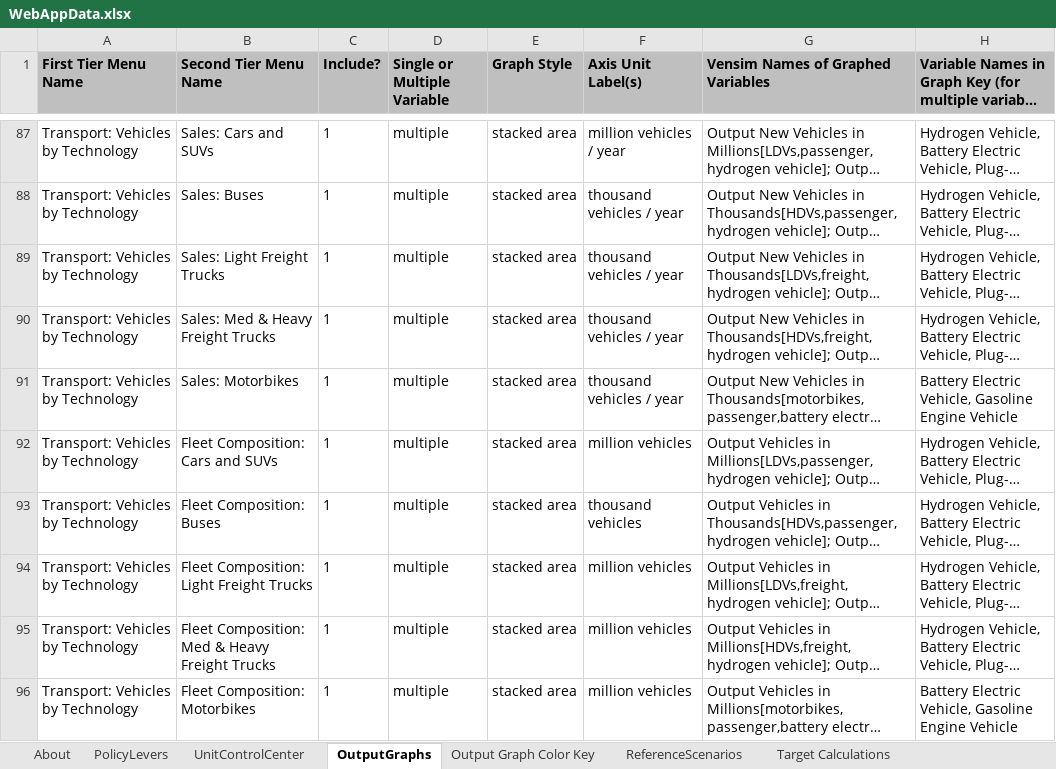
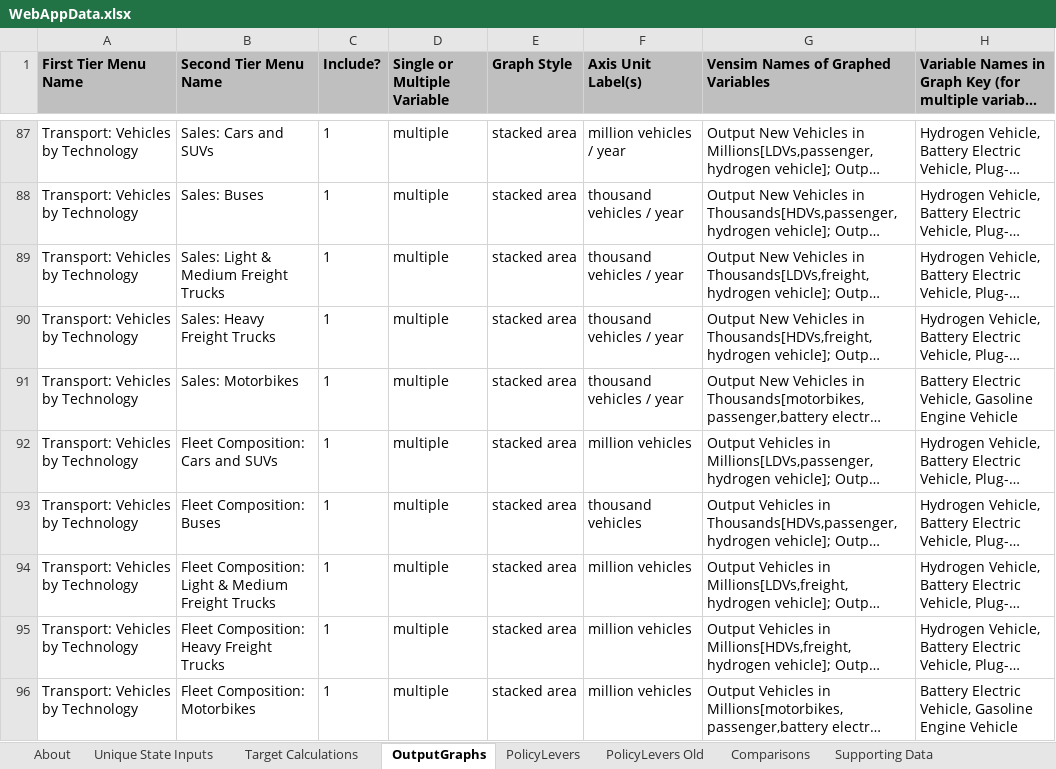
Before and after one commit to EnergyInnovation/eps-louisiana, an Excel workbook: WebAppData.xlsx, sheet OutputGraphs, drawn as a sheet; only a part is shown, gaps mark what is left out; long unchanged cells end in …; values as stored, in another font and other column widths than the file's, no borders; conditional formats not drawn; the diff covers the shown part only; the diff names each change by its address in the sheet, - before the commit and + after, or states it on an @@ line.

```diff
--- a/WebAppData.xlsx (sheet OutputGraphs)
+++ b/WebAppData.xlsx (sheet OutputGraphs)
+sheet tab: Unique State Inputs
+sheet tab: PolicyLevers Old
+sheet tab: Comparisons
+sheet tab: Supporting Data
@@ sheet tab order changed: About | Unique State Inputs | Target Calculations | OutputGraphs | PolicyLevers | PolicyLevers Old | Comparisons | Supporting Data @@
-B89 (Second Tier Menu Name): Sales: Light Freight Trucks
+B89 (Second Tier Menu Name): Sales: Light & Medium Freight Trucks
-B90 (Second Tier Menu Name): Sales: Med & Heavy Freight Trucks
+B90 (Second Tier Menu Name): Sales: Heavy Freight Trucks
-B94 (Second Tier Menu Name): Fleet Composition: Light Freight Trucks
+B94 (Second Tier Menu Name): Fleet Composition: Light & Medium Freight Trucks
-B95 (Second Tier Menu Name): Fleet Composition: Med & Heavy Freight Trucks
+B95 (Second Tier Menu Name): Fleet Composition: Heavy Freight Trucks
```
Also changed, not shown: 43 edited cells and cell formats elsewhere in this sheet, sheet Target Calculations, sheet PolicyLevers, sheet Output Graph Color Key, sheet About, sheet MaxBoundCalculations, sheet ReferenceScenarios, 1 more sheet, other sheet tabs, formulas that keep their value, charts or pictures.
